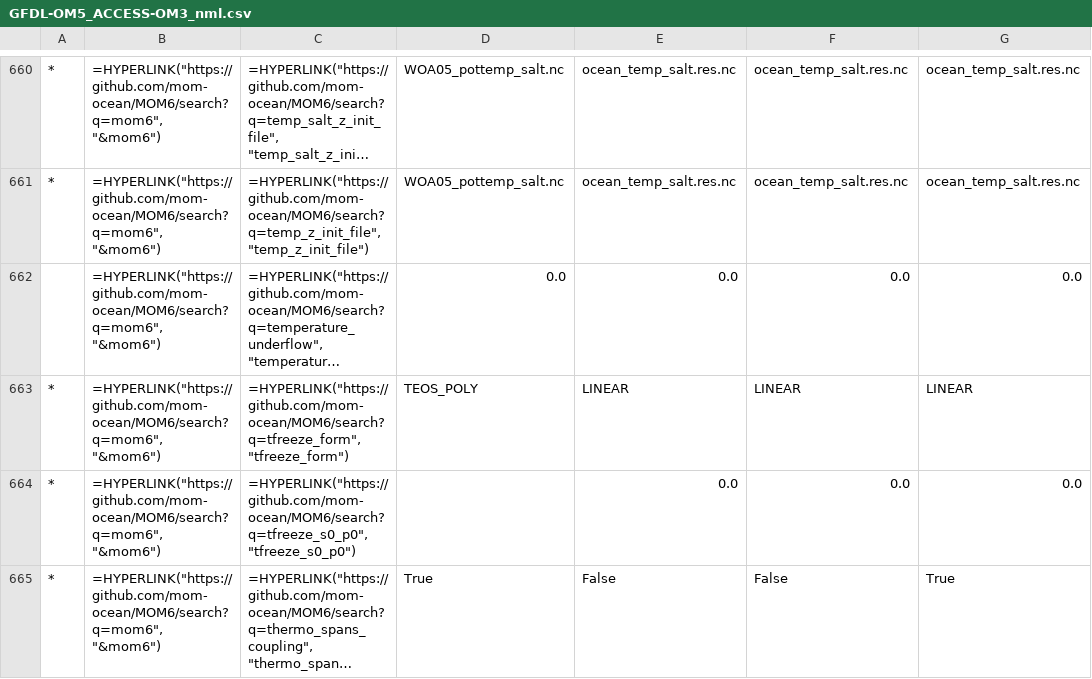
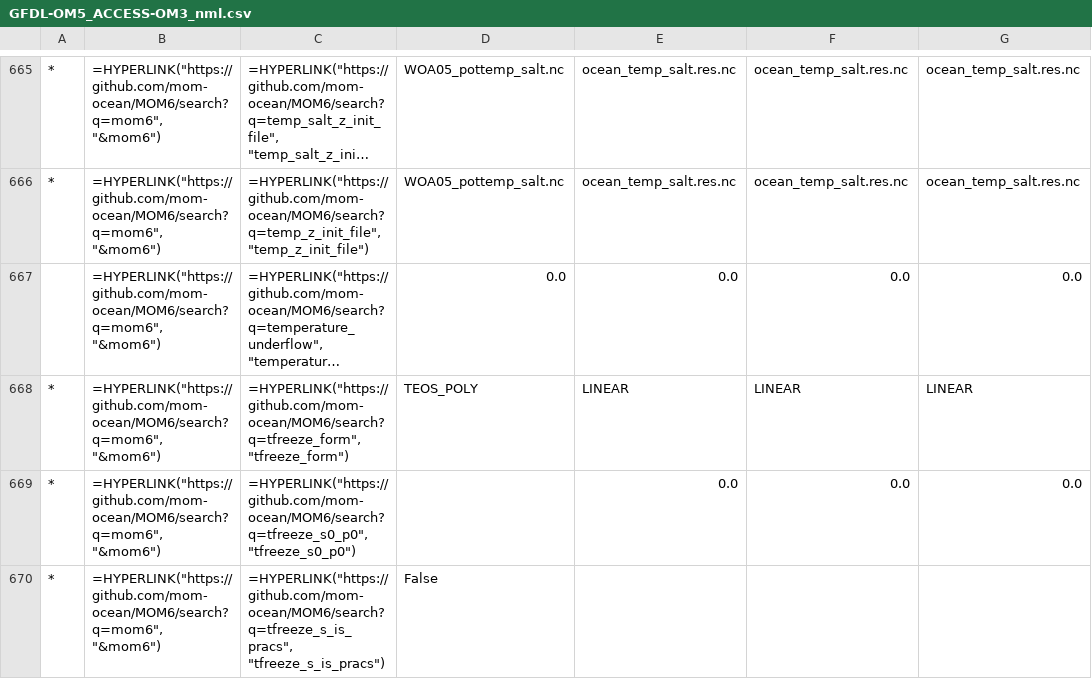
Before and after one commit to COSIMA/access-om3-doc, a CSV file: tables/MOM_input/GFDL-OM5_ACCESS-OM3_nml.csv, drawn as a sheet; only a part is shown, gaps mark what is left out; the shorter side is filled out with more unchanged rows; long unchanged cells end in …; the diff covers the shown part only; the diff names each change by its address in the sheet, - before the commit and + after, or states it on an @@ line.

```diff
--- a/tables/MOM_input/GFDL-OM5_ACCESS-OM3_nml.csv
+++ b/tables/MOM_input/GFDL-OM5_ACCESS-OM3_nml.csv
+row 670: * | =HYPERLINK("https://github.com/mom-ocean/MOM6/search?q=mom6", "&mom6") | =HYPERLINK("https://github.com/mom-ocean/MOM6/search?q=tfreeze_s_is_pracs", "tfreeze_s_is_pracs") | False
```
Also changed, not shown: 7 added rows and 2 edited cells elsewhere in this file, tables/MOM_input/GFDL-OM4-OM5_nml.csv, tables/MOM_input/GFDL-OM4-OM5_nml_diff.csv, 35 other files.
